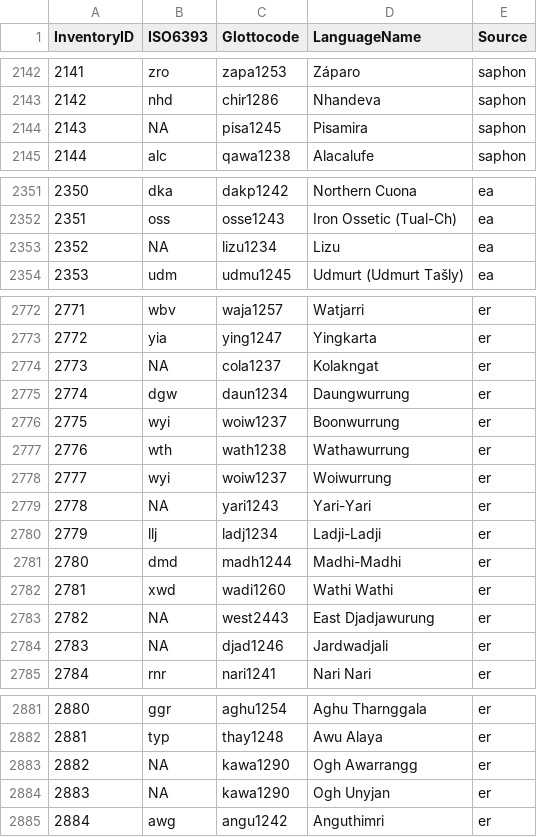
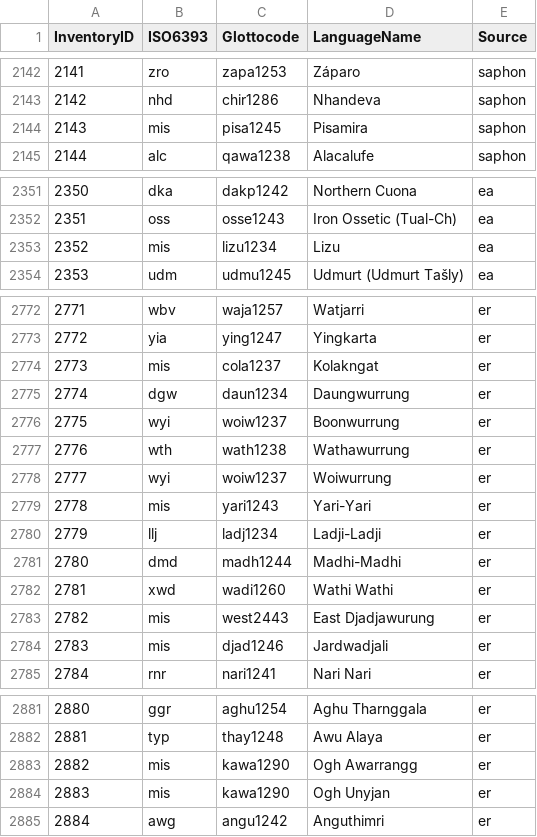
Before and after one commit to phoible/dev, a CSV file: mappings/InventoryID-LanguageCodes.csv, drawn as a sheet; only a part is shown, gaps mark what is left out; the diff covers the shown part only.

```diff
--- a/mappings/InventoryID-LanguageCodes.csv
+++ b/mappings/InventoryID-LanguageCodes.csv
@@ -2143,3 +2143,3 @@
 2142,"nhd","chir1286","Nhandeva","saphon"
-2143,NA,"pisa1245","Pisamira","saphon"
+2143,"mis","pisa1245","Pisamira","saphon"
 2144,"alc","qawa1238","Alacalufe","saphon"
@@ -2352,3 +2352,3 @@
 2351,"oss","osse1243","Iron Ossetic (Tual-Ch)","ea"
-2352,NA,"lizu1234","Lizu","ea"
+2352,"mis","lizu1234","Lizu","ea"
 2353,"udm","udmu1245","Udmurt (Udmurt Tašly)","ea"
@@ -2773,3 +2773,3 @@
 2772,"yia","ying1247","Yingkarta","er"
-2773,NA,"cola1237","Kolakngat","er"
+2773,"mis","cola1237","Kolakngat","er"
 2774,"dgw","daun1234","Daungwurrung","er"
@@ -2778,3 +2778,3 @@
 2777,"wyi","woiw1237","Woiwurrung","er"
-2778,NA,"yari1243","Yari-Yari","er"
+2778,"mis","yari1243","Yari-Yari","er"
 2779,"llj","ladj1234","Ladji-Ladji","er"
@@ -2782,4 +2782,4 @@
 2781,"xwd","wadi1260","Wathi Wathi","er"
-2782,NA,"west2443","East Djadjawurung","er"
-2783,NA,"djad1246","Jardwadjali","er"
+2782,"mis","west2443","East Djadjawurung","er"
+2783,"mis","djad1246","Jardwadjali","er"
 2784,"rnr","nari1241","Nari Nari","er"
@@ -2882,4 +2882,4 @@
 2881,"typ","thay1248","Awu Alaya","er"
-2882,NA,"kawa1290","Ogh Awarrangg","er"
-2883,NA,"kawa1290","Ogh Unyjan","er"
+2882,"mis","kawa1290","Ogh Awarrangg","er"
+2883,"mis","kawa1290","Ogh Unyjan","er"
 2884,"awg","angu1242","Anguthimri","er"
```
Also changed, not shown: 22 edited cells elsewhere in this file, 2 other files.
